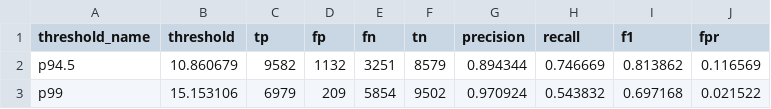
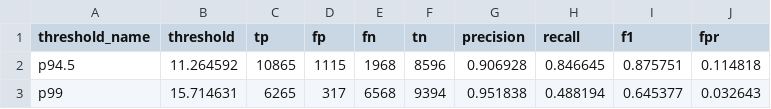
Before and after one commit to javierahumada4/Quantum-MPS, a CSV file: nsl_kdd_binary/evaluate_tables/metrics_per_threshold.csv, drawn as a sheet.

```diff
--- a/nsl_kdd_binary/evaluate_tables/metrics_per_threshold.csv
+++ b/nsl_kdd_binary/evaluate_tables/metrics_per_threshold.csv
@@ -1,3 +1,3 @@
 threshold_name,threshold,tp,fp,fn,tn,precision,recall,f1,fpr
-p94.5,10.860679,9582,1132,3251,8579,0.894344,0.746669,0.813862,0.116569
-p99,15.153106,6979,209,5854,9502,0.970924,0.543832,0.697168,0.021522
+p94.5,11.264592,10865,1115,1968,8596,0.906928,0.846645,0.875751,0.114818
+p99,15.714631,6265,317,6568,9394,0.951838,0.488194,0.645377,0.032643
```
Also changed, not shown: nsl_kdd_binary/evaluate_tables/per_family.csv, nsl_kdd_binary/evaluate_tables/test_scores.csv, 18 other files.
